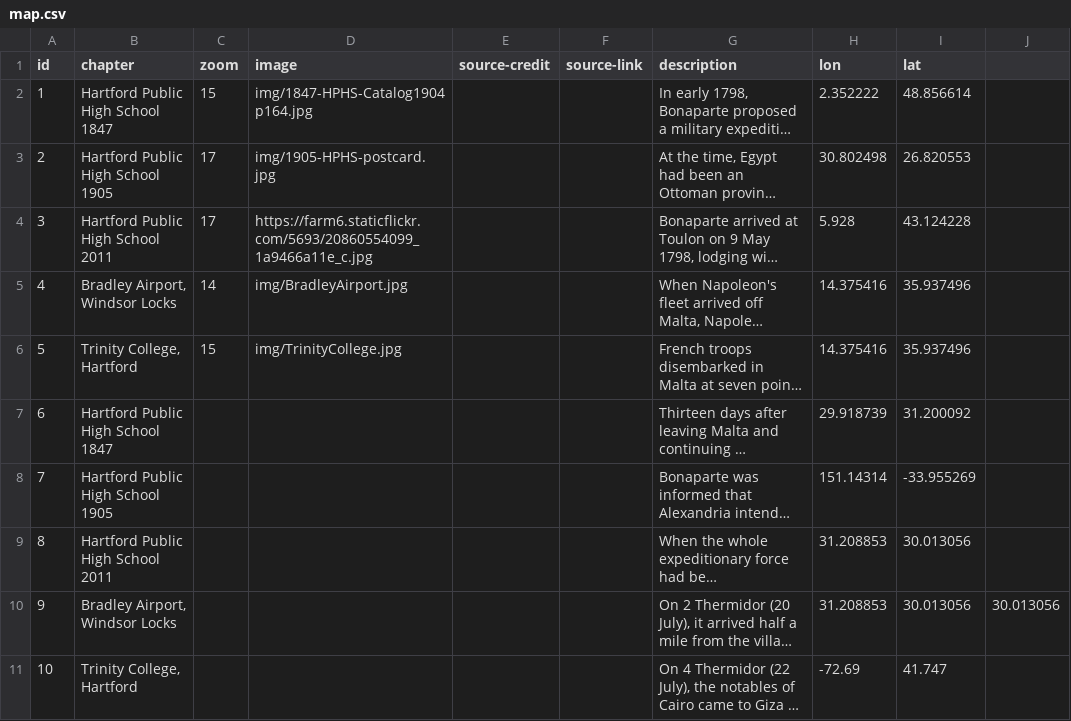
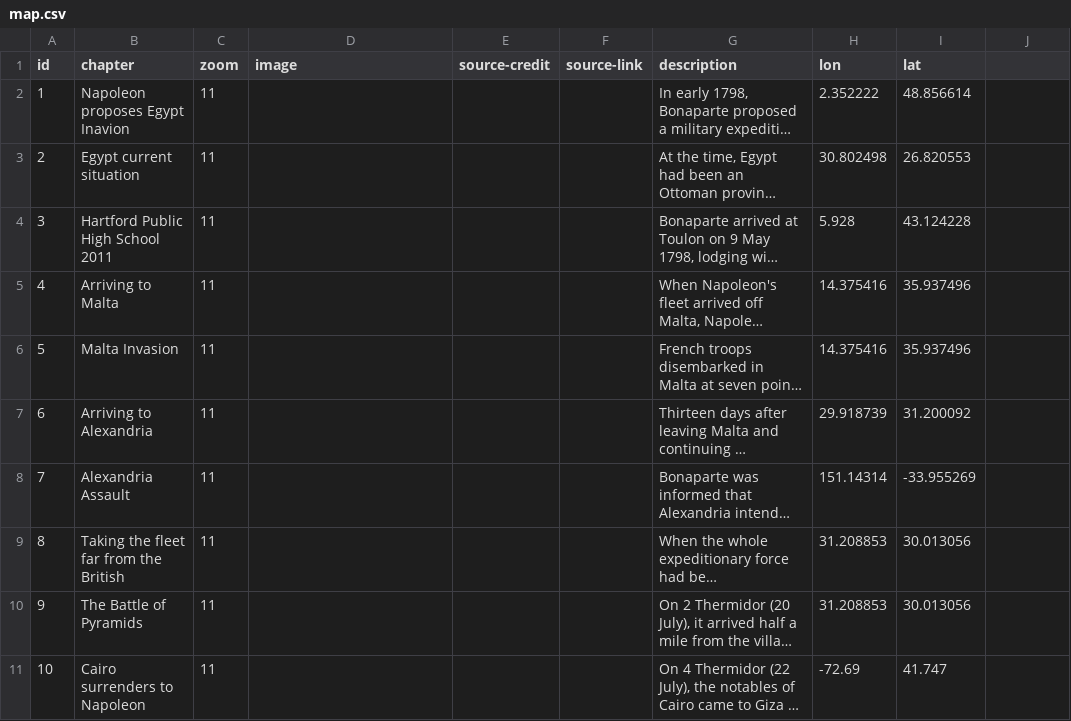
Before and after one commit to ignacioazzi/ignacioazzi.github.io, a CSV file: map.csv, drawn as a sheet; long unchanged cells end in …; the diff names each change by its address in the sheet, - before the commit and + after, or states it on an @@ line.

Commit message:
Add files via upload

```diff
--- a/map.csv
+++ b/map.csv
-B2 (chapter): Hartford Public High School 1847
+B2 (chapter): Napoleon proposes Egypt Inavion
-C2 (zoom): 15
+C2 (zoom): 11
-D2 (image): img/1847-HPHS-Catalog1904p164.jpg
+D2 (image): (empty)
-B3 (chapter): Hartford Public High School 1905
+B3 (chapter): Egypt current situation
-C3:C4 (zoom): 17
+C3:C4 (zoom): 11
-D3 (image): img/1905-HPHS-postcard.jpg
+D3 (image): (empty)
-D4 (image): https://farm6.staticflickr.com/5693/20860554099_1a9466a11e_c.jpg
+D4 (image): (empty)
-B5 (chapter): Bradley Airport, Windsor Locks
+B5 (chapter): Arriving to Malta
-C5 (zoom): 14
+C5 (zoom): 11
-D5 (image): img/BradleyAirport.jpg
+D5 (image): (empty)
-B6 (chapter): Trinity College, Hartford
+B6 (chapter): Malta Invasion
-C6 (zoom): 15
+C6 (zoom): 11
-D6 (image): img/TrinityCollege.jpg
+D6 (image): (empty)
-B7 (chapter): Hartford Public High School 1847
+B7 (chapter): Arriving to Alexandria
-C7:C11 (zoom): (empty)
+C7:C11 (zoom): 11
-B8 (chapter): Hartford Public High School 1905
+B8 (chapter): Alexandria Assault
-B9 (chapter): Hartford Public High School 2011
+B9 (chapter): Taking the fleet far from the British
-B10 (chapter): Bradley Airport, Windsor Locks
+B10 (chapter): The Battle of Pyramids
-J10: 30.013056
+J10: (empty)
-B11 (chapter): Trinity College, Hartford
+B11 (chapter): Cairo surrenders to Napoleon
```
